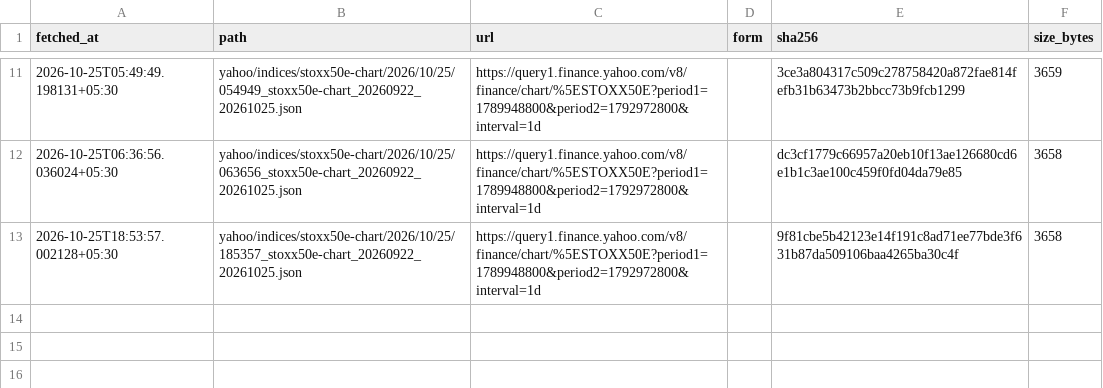
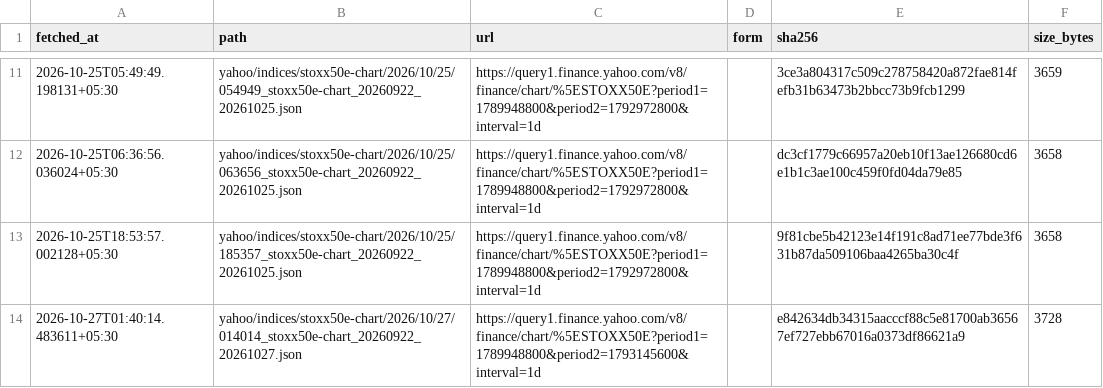
Before and after one commit to contactexepex/omenix-trading, a CSV file: research/data/manifests/global-cues/eurostoxx50_yahoo.csv, drawn as a sheet; only a part is shown, gaps mark what is left out.

```diff
--- a/research/data/manifests/global-cues/eurostoxx50_yahoo.csv
+++ b/research/data/manifests/global-cues/eurostoxx50_yahoo.csv
@@ -13 +13,2 @@ fetched_at,path,url,form,sha256,size_bytes
 2026-10-25T18:53:57.002128+05:30,yahoo/indices/stoxx50e-chart/2026/10/25/185357_stoxx50e-chart_20260922_20261025.json,https://query1.finance.yahoo.com/v8/finance/chart/%5ESTOXX50E?period1=1789948800&period2=1792972800&interval=1d,,9f81cbe5b42123e14f191c8ad71ee77bde3f631b87da509106baa4265ba30c4f,3658
+2026-10-27T01:40:14.483611+05:30,yahoo/indices/stoxx50e-chart/2026/10/27/014014_stoxx50e-chart_20260922_20261027.json,https://query1.finance.yahoo.com/v8/finance/chart/%5ESTOXX50E?period1=1789948800&period2=1793145600&interval=1d,,e842634db34315aacccf88c5e81700ab36567ef727ebb67016a0373df86621a9,3728
```
Also changed, not shown: research/data/manifests/global-cues/nasdaq100.csv, research/data/manifests/global-cues/sse_composite_yahoo.csv, 29 other files.
